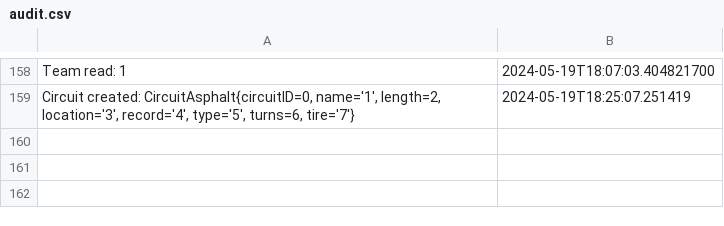
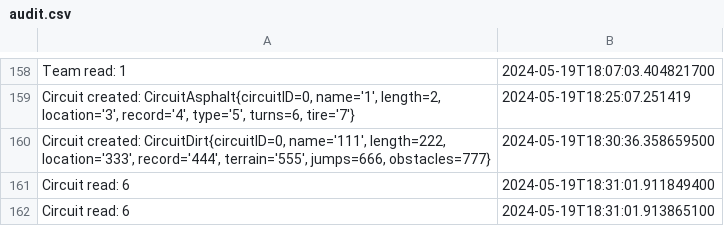
Before and after one commit to bote112/Java-Project, a CSV file: out/production/Proiect/utils/audit.csv, drawn as a sheet; only a part is shown, gaps mark what is left out.

```diff
--- a/out/production/Proiect/utils/audit.csv
+++ b/out/production/Proiect/utils/audit.csv
@@ -159 +159,4 @@ Team read: 1;2024-05-19T18:07:03.404821700
 Circuit created: CircuitAsphalt{circuitID=0, name='1', length=2, location='3', record='4', type='5', turns=6, tire='7'};2024-05-19T18:25:07.251419
+Circuit created: CircuitDirt{circuitID=0, name='111', length=222, location='333', record='444', terrain='555', jumps=666, obstacles=777};2024-05-19T18:30:36.358659500
+Circuit read: 6;2024-05-19T18:31:01.911849400
+Circuit read: 6;2024-05-19T18:31:01.913865100
```
Also changed, not shown: src/utils/audit.csv, 9 other files.
